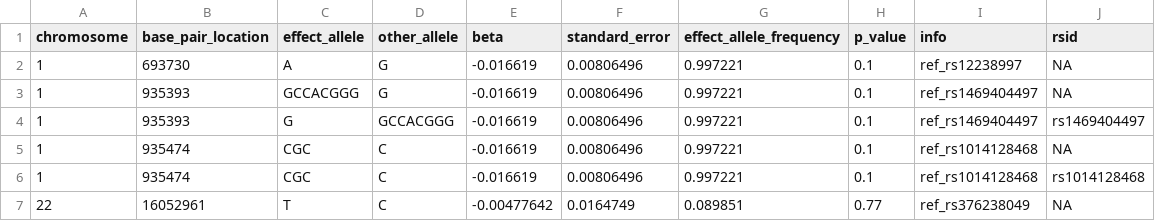
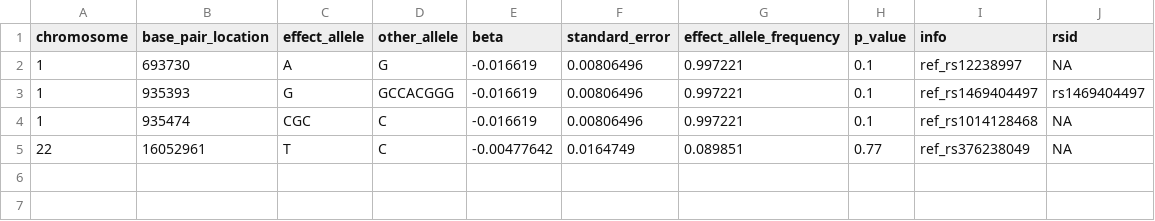
Before and after one commit to EBISPOT/gwas-sumstats-harmoniser, a TSV file: test_data/GCST0.tsv, drawn as a sheet.

```diff
--- a/test_data/GCST0.tsv
+++ b/test_data/GCST0.tsv
@@ -2,6 +2,4 @@ chromosome	base_pair_location	effect_allele	other_allele	beta	standard_error	eff
 1	693730	A	G	-0.016619	0.00806496	0.997221	0.1	ref_rs12238997	NA
-1	935393	GCCACGGG	G	-0.016619	0.00806496	0.997221	0.1	ref_rs1469404497	NA
 1	935393	G	GCCACGGG	-0.016619	0.00806496	0.997221	0.1	ref_rs1469404497	rs1469404497
 1	935474	CGC	C	-0.016619	0.00806496	0.997221	0.1	ref_rs1014128468	NA
-1	935474	CGC	C	-0.016619	0.00806496	0.997221	0.1	ref_rs1014128468	rs1014128468
 22	16052961	T	C	-0.00477642	0.0164749	0.089851	0.77	ref_rs376238049	NA
```
Also changed, not shown: test_data/GCST1.tsv, 4 other files.
